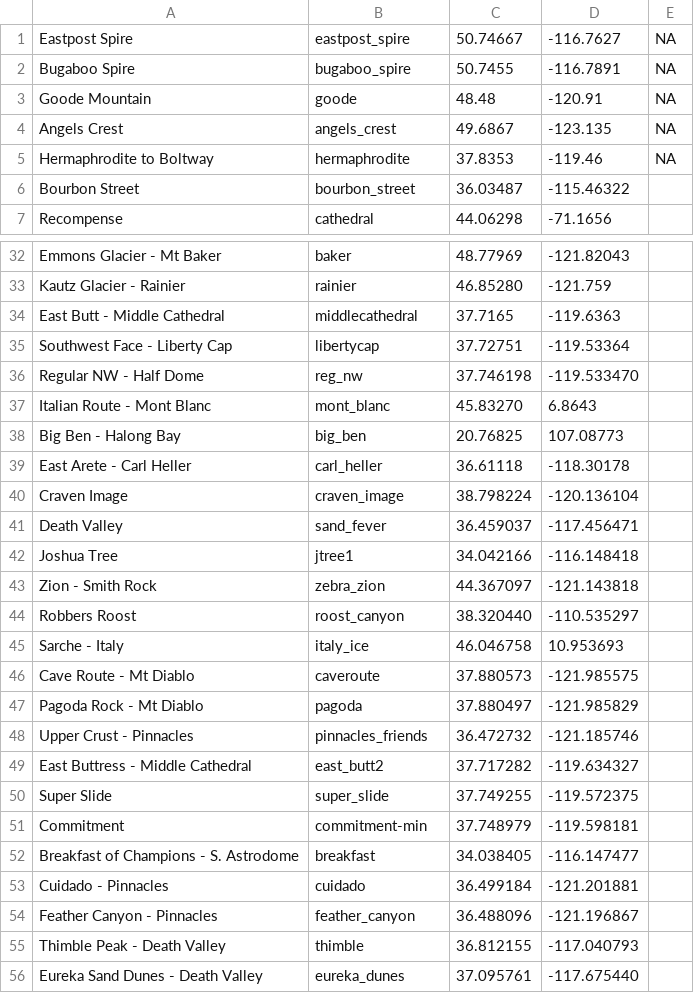
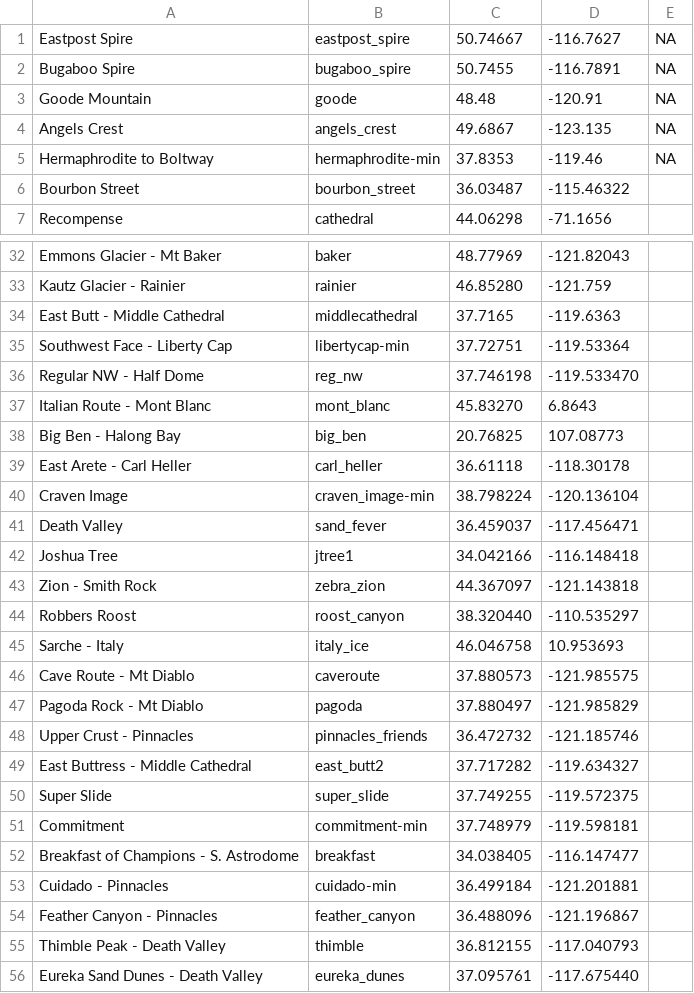
Before and after one commit to dbirman/web, a CSV file: images/ss/ss.csv, drawn as a sheet; only a part is shown, gaps mark what is left out.

Commit message:
More image size reductions

```diff
--- a/images/ss/ss.csv
+++ b/images/ss/ss.csv
@@ -4,3 +4,3 @@ Goode Mountain,goode,48.48,-120.91,NA
 Angels Crest,angels_crest,49.6867,-123.135,NA
-Hermaphrodite to Boltway,hermaphrodite,37.8353,-119.46,NA
+Hermaphrodite to Boltway,hermaphrodite-min,37.8353,-119.46,NA
 Bourbon Street,bourbon_street,36.03487,-115.46322
@@ -34,3 +34,3 @@ Kautz Glacier - Rainier,rainier,46.85280,-121.759
 East Butt - Middle Cathedral,middlecathedral,37.7165,-119.6363
-Southwest Face - Liberty Cap,libertycap,37.72751,-119.53364
+Southwest Face - Liberty Cap,libertycap-min,37.72751,-119.53364
 Regular NW - Half Dome,reg_nw,37.746198,-119.533470
@@ -39,3 +39,3 @@ Big Ben - Halong Bay,big_ben,20.76825,107.08773
 East Arete - Carl Heller,carl_heller,36.61118,-118.30178
-Craven Image,craven_image,38.798224,-120.136104
+Craven Image,craven_image-min,38.798224,-120.136104
 Death Valley,sand_fever,36.459037,-117.456471
@@ -52,3 +52,3 @@ Commitment,commitment-min,37.748979,-119.598181
 Breakfast of Champions - S. Astrodome,breakfast,34.038405,-116.147477
-Cuidado - Pinnacles,cuidado,36.499184,-121.201881
+Cuidado - Pinnacles,cuidado-min,36.499184,-121.201881
 Feather Canyon - Pinnacles,feather_canyon,36.488096,-121.196867
```
Also changed, not shown: 8 other files.
